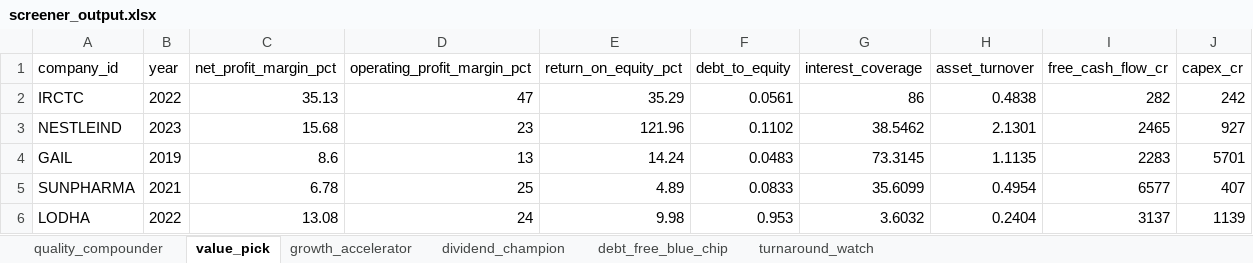
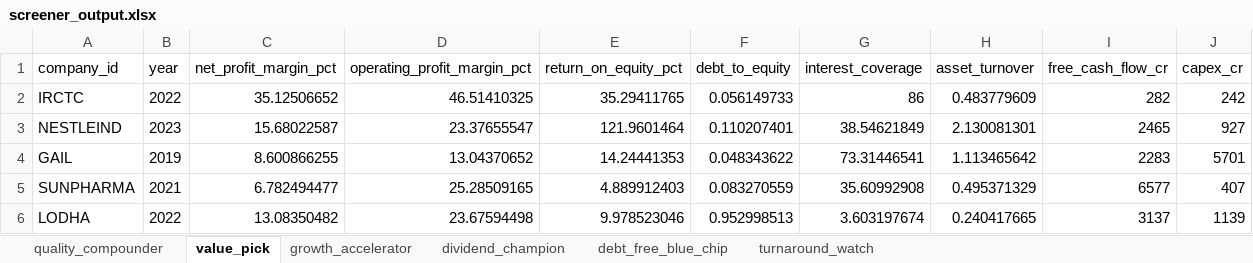
Before and after one commit to hardikj1508/nifty100-financial-intelligence-platform, an Excel workbook: reports/screener_output.xlsx, sheet value_pick, drawn as a sheet; only a part is shown; values as stored, in another font and other column widths than the file's, no borders; the diff covers the shown part only; the diff names each change by its address in the sheet, - before the commit and + after, or states it on an @@ line.

```diff
--- a/reports/screener_output.xlsx (sheet value_pick)
+++ b/reports/screener_output.xlsx (sheet value_pick)
-C2 (net_profit_margin_pct): 35.13
+C2 (net_profit_margin_pct): 35.12506652
-D2 (operating_profit_margin_pct): 47
+D2 (operating_profit_margin_pct): 46.51410325
-E2 (return_on_equity_pct): 35.29
+E2 (return_on_equity_pct): 35.29411765
-F2 (debt_to_equity): 0.0561
+F2 (debt_to_equity): 0.056149733
-H2 (asset_turnover): 0.4838
+H2 (asset_turnover): 0.483779609
-C3 (net_profit_margin_pct): 15.68
+C3 (net_profit_margin_pct): 15.68022587
-D3 (operating_profit_margin_pct): 23
+D3 (operating_profit_margin_pct): 23.37655547
-E3 (return_on_equity_pct): 121.96
+E3 (return_on_equity_pct): 121.9601464
-F3 (debt_to_equity): 0.1102
+F3 (debt_to_equity): 0.110207401
-G3 (interest_coverage): 38.5462
+G3 (interest_coverage): 38.54621849
-H3 (asset_turnover): 2.1301
+H3 (asset_turnover): 2.130081301
-C4 (net_profit_margin_pct): 8.6
+C4 (net_profit_margin_pct): 8.600866255
-D4 (operating_profit_margin_pct): 13
+D4 (operating_profit_margin_pct): 13.04370652
-E4 (return_on_equity_pct): 14.24
+E4 (return_on_equity_pct): 14.24441353
-F4 (debt_to_equity): 0.0483
+F4 (debt_to_equity): 0.048343622
-G4 (interest_coverage): 73.3145
+G4 (interest_coverage): 73.31446541
-H4 (asset_turnover): 1.1135
+H4 (asset_turnover): 1.113465642
-C5 (net_profit_margin_pct): 6.78
+C5 (net_profit_margin_pct): 6.782494477
-D5 (operating_profit_margin_pct): 25
+D5 (operating_profit_margin_pct): 25.28509165
-E5 (return_on_equity_pct): 4.89
+E5 (return_on_equity_pct): 4.889912403
-F5 (debt_to_equity): 0.0833
+F5 (debt_to_equity): 0.083270559
-G5 (interest_coverage): 35.6099
+G5 (interest_coverage): 35.60992908
-H5 (asset_turnover): 0.4954
+H5 (asset_turnover): 0.495371329
-C6 (net_profit_margin_pct): 13.08
+C6 (net_profit_margin_pct): 13.08350482
-D6 (operating_profit_margin_pct): 24
+D6 (operating_profit_margin_pct): 23.67594498
-E6 (return_on_equity_pct): 9.98
+E6 (return_on_equity_pct): 9.978523046
-F6 (debt_to_equity): 0.953
+F6 (debt_to_equity): 0.952998513
-G6 (interest_coverage): 3.6032
+G6 (interest_coverage): 3.603197674
-H6 (asset_turnover): 0.2404
+H6 (asset_turnover): 0.240417665
```
Also changed, not shown: 88 edited cells elsewhere in this sheet, sheet quality_compounder, sheet dividend_champion, reports/peer_comparison.xlsx, 2 other files.
